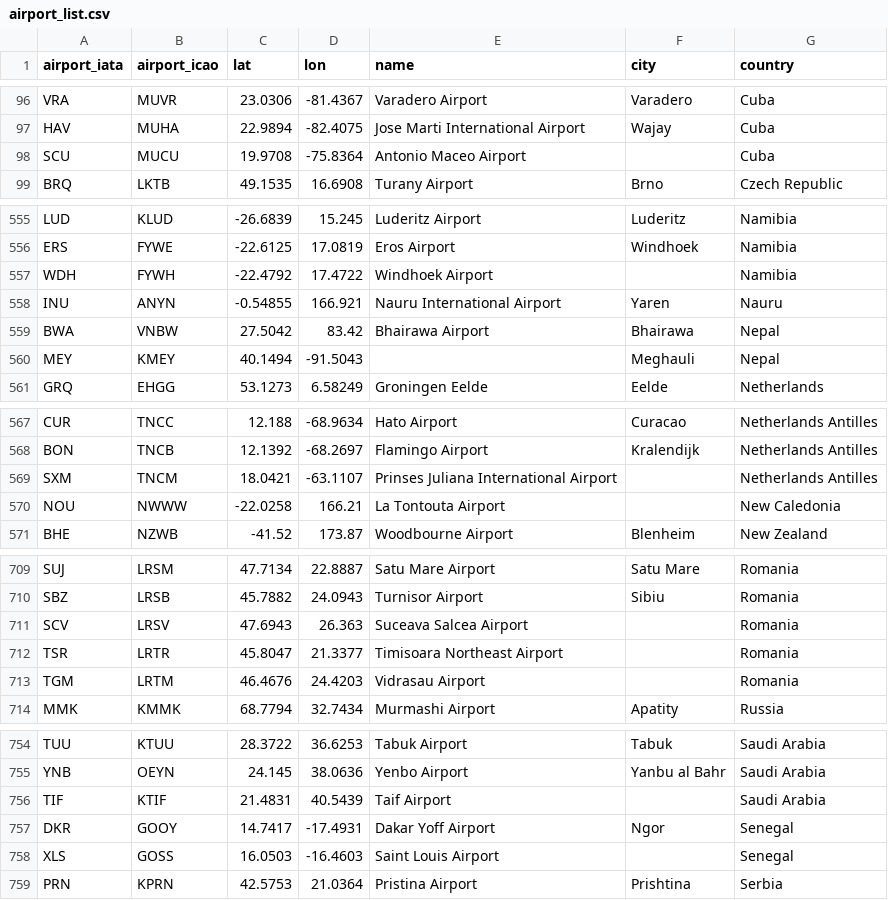
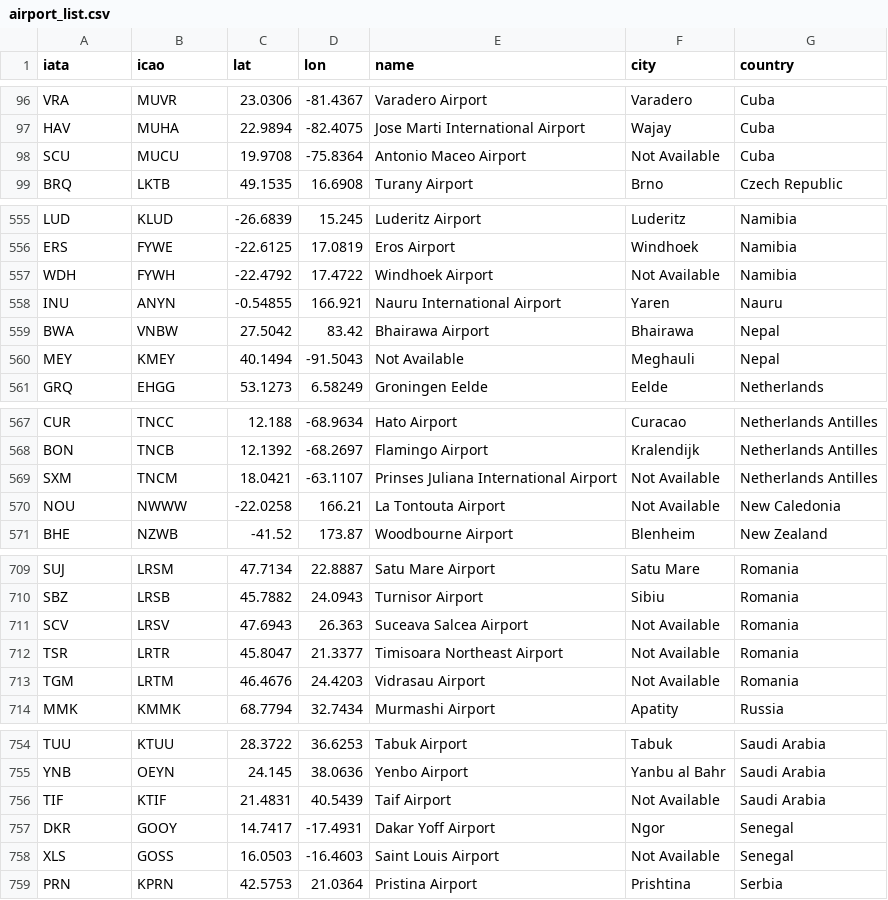
Before and after one commit to gazillmer/dashboard, a CSV file: datasets/airport_list.csv, drawn as a sheet; only a part is shown, gaps mark what is left out; the diff covers the shown part only.

```diff
--- a/datasets/airport_list.csv
+++ b/datasets/airport_list.csv
@@ -1 +1 @@
-airport_iata,airport_icao,lat,lon,name,city,country
+iata,icao,lat,lon,name,city,country
@@ -97,3 +97,3 @@ VRA,MUVR,23.0306,-81.4367,Varadero Airport,Varadero,Cuba
 HAV,MUHA,22.9894,-82.4075,Jose Marti International Airport,Wajay,Cuba
-SCU,MUCU,19.9708,-75.8364,Antonio Maceo Airport,,Cuba
+SCU,MUCU,19.9708,-75.8364,Antonio Maceo Airport,Not Available,Cuba
 BRQ,LKTB,49.1535,16.6908,Turany Airport,Brno,Czech Republic
@@ -556,6 +556,6 @@ LUD,KLUD,-26.6839,15.245,Luderitz Airport,Luderitz,Namibia
 ERS,FYWE,-22.6125,17.0819,Eros Airport,Windhoek,Namibia
-WDH,FYWH,-22.4792,17.4722,Windhoek Airport,,Namibia
+WDH,FYWH,-22.4792,17.4722,Windhoek Airport,Not Available,Namibia
 INU,ANYN,-0.54855,166.921,Nauru International Airport,Yaren,Nauru
 BWA,VNBW,27.5042,83.42,Bhairawa Airport,Bhairawa,Nepal
-MEY,KMEY,40.1494,-91.5043,,Meghauli,Nepal
+MEY,KMEY,40.1494,-91.5043,Not Available,Meghauli,Nepal
 GRQ,EHGG,53.1273,6.58249,Groningen Eelde,Eelde,Netherlands
@@ -568,4 +568,4 @@ CUR,TNCC,12.188,-68.9634,Hato Airport,Curacao,Netherlands Antilles
 BON,TNCB,12.1392,-68.2697,Flamingo Airport,Kralendijk,Netherlands Antilles
-SXM,TNCM,18.0421,-63.1107,Prinses Juliana International Airport,,Netherlands Antilles
-NOU,NWWW,-22.0258,166.21,La Tontouta Airport,,New Caledonia
+SXM,TNCM,18.0421,-63.1107,Prinses Juliana International Airport,Not Available,Netherlands Antilles
+NOU,NWWW,-22.0258,166.21,La Tontouta Airport,Not Available,New Caledonia
 BHE,NZWB,-41.52,173.87,Woodbourne Airport,Blenheim,New Zealand
@@ -710,5 +710,5 @@ SUJ,LRSM,47.7134,22.8887,Satu Mare Airport,Satu Mare,Romania
 SBZ,LRSB,45.7882,24.0943,Turnisor Airport,Sibiu,Romania
-SCV,LRSV,47.6943,26.363,Suceava Salcea Airport,,Romania
-TSR,LRTR,45.8047,21.3377,Timisoara Northeast Airport,,Romania
-TGM,LRTM,46.4676,24.4203,Vidrasau Airport,,Romania
+SCV,LRSV,47.6943,26.363,Suceava Salcea Airport,Not Available,Romania
+TSR,LRTR,45.8047,21.3377,Timisoara Northeast Airport,Not Available,Romania
+TGM,LRTM,46.4676,24.4203,Vidrasau Airport,Not Available,Romania
 MMK,KMMK,68.7794,32.7434,Murmashi Airport,Apatity,Russia
@@ -755,5 +755,5 @@ TUU,KTUU,28.3722,36.6253,Tabuk Airport,Tabuk,Saudi Arabia
 YNB,OEYN,24.145,38.0636,Yenbo Airport,Yanbu al Bahr,Saudi Arabia
-TIF,KTIF,21.4831,40.5439,Taif Airport,,Saudi Arabia
+TIF,KTIF,21.4831,40.5439,Taif Airport,Not Available,Saudi Arabia
 DKR,GOOY,14.7417,-17.4931,Dakar Yoff Airport,Ngor,Senegal
-XLS,GOSS,16.0503,-16.4603,Saint Louis Airport,,Senegal
+XLS,GOSS,16.0503,-16.4603,Saint Louis Airport,Not Available,Senegal
 PRN,KPRN,42.5753,21.0364,Pristina Airport,Prishtina,Serbia
```
Also changed, not shown: 15 edited cells elsewhere in this file, datasets/destinations_list.csv, 2 other files.
